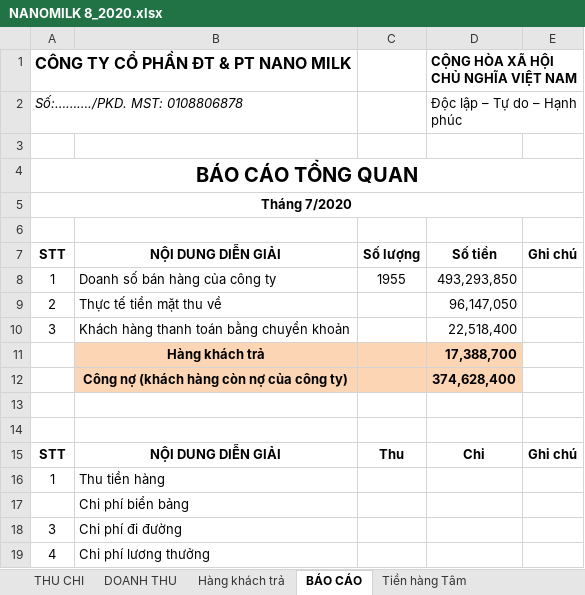
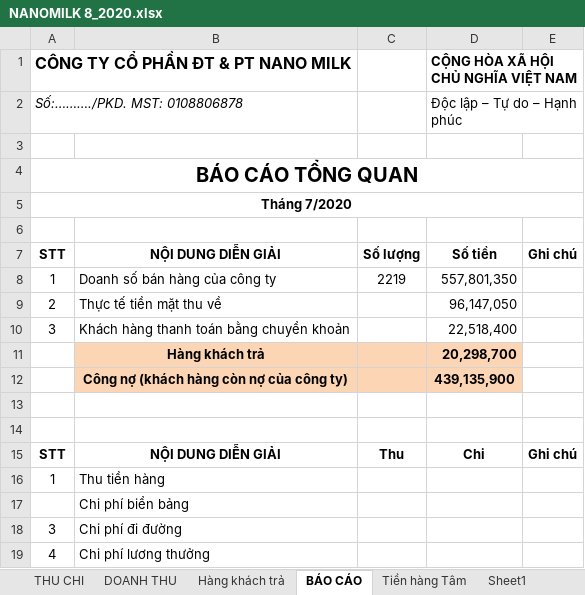
Before and after one commit to lexusna98/HangWorkspace, an Excel workbook: KẾ TOÁN - THÁI HẰNG/NANOMILK 8_2020.xlsx, sheet BÁO CÁO, drawn as a sheet; only a part is shown; values as stored, in another font and other column widths than the file's, no borders; the diff names each change by its address in the sheet, - before the commit and + after, or states it on an @@ line.

```diff
--- a/KẾ TOÁN - THÁI HẰNG/NANOMILK 8_2020.xlsx (sheet BÁO CÁO)
+++ b/KẾ TOÁN - THÁI HẰNG/NANOMILK 8_2020.xlsx (sheet BÁO CÁO)
+sheet tab: Sheet1
-C8: 1955
+C8: 2219
-D8: 493,293,850
+D8: 557,801,350
-D11: 17,388,700
+D11: 20,298,700
-D12: 374,628,400
+D12: 439,135,900
```
Also changed, not shown: sheet DOANH THU, sheet Hàng khách trả, formulas that keep their value, KẾ TOÁN - THÁI HẰNG/KHO KÍN.xlsx.
